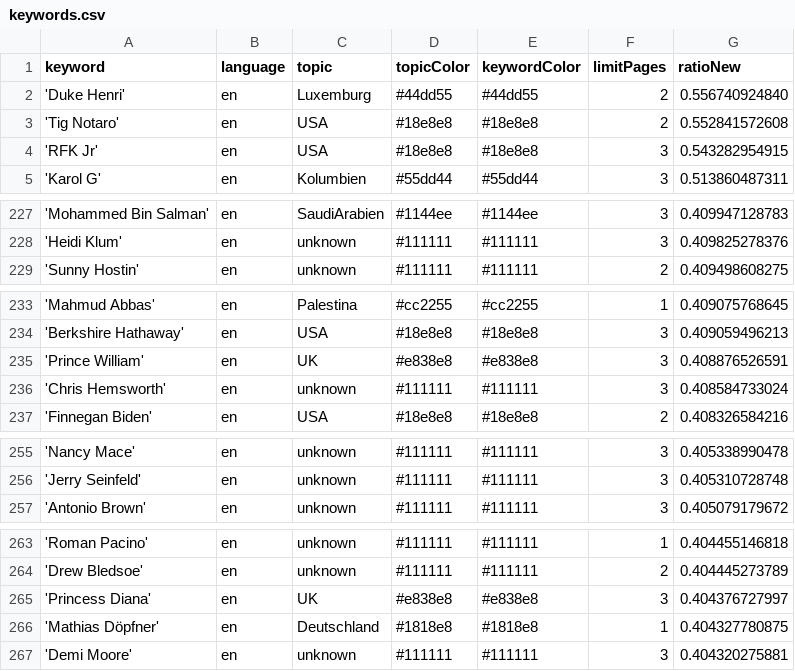
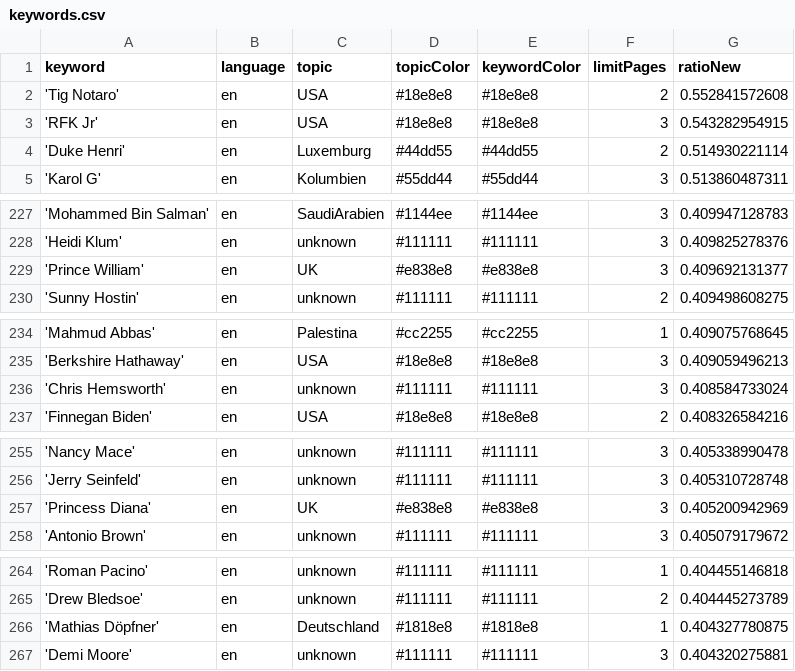
Before and after one commit to pg-ufr-news/personWhisperer, a CSV file: keywords.csv, drawn as a sheet; only a part is shown, gaps mark what is left out.

```diff
--- a/keywords.csv
+++ b/keywords.csv
@@ -1,5 +1,5 @@
 keyword,language,topic,topicColor,keywordColor,limitPages,ratioNew
-'Duke Henri',en,Luxemburg,#44dd55,#44dd55,2,0.556740924840
 'Tig Notaro',en,USA,#18e8e8,#18e8e8,2,0.552841572608
 'RFK Jr',en,USA,#18e8e8,#18e8e8,3,0.543282954915
+'Duke Henri',en,Luxemburg,#44dd55,#44dd55,2,0.514930221114
 'Karol G',en,Kolumbien,#55dd44,#55dd44,3,0.513860487311
@@ -228,2 +228,3 @@ keyword,language,topic,topicColor,keywordColor,limitPages,ratioNew
 'Heidi Klum',en,unknown,#111111,#111111,3,0.409825278376
+'Prince William',en,UK,#e838e8,#e838e8,3,0.409692131377
 'Sunny Hostin',en,unknown,#111111,#111111,2,0.409498608275
@@ -234,3 +235,2 @@ keyword,language,topic,topicColor,keywordColor,limitPages,ratioNew
 'Berkshire Hathaway',en,USA,#18e8e8,#18e8e8,3,0.409059496213
-'Prince William',en,UK,#e838e8,#e838e8,3,0.408876526591
 'Chris Hemsworth',en,unknown,#111111,#111111,3,0.408584733024
@@ -256,2 +256,3 @@ keyword,language,topic,topicColor,keywordColor,limitPages,ratioNew
 'Jerry Seinfeld',en,unknown,#111111,#111111,3,0.405310728748
+'Princess Diana',en,UK,#e838e8,#e838e8,3,0.405200942969
 'Antonio Brown',en,unknown,#111111,#111111,3,0.405079179672
@@ -264,3 +265,2 @@ keyword,language,topic,topicColor,keywordColor,limitPages,ratioNew
 'Drew Bledsoe',en,unknown,#111111,#111111,2,0.404445273789
-'Princess Diana',en,UK,#e838e8,#e838e8,3,0.404376727997
 'Mathias Döpfner',en,Deutschland,#1818e8,#1818e8,1,0.404327780875
```
Also changed, not shown: csv/news_2025_10.csv.
